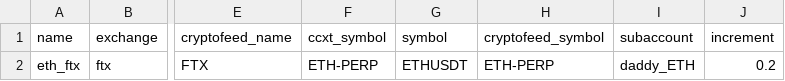
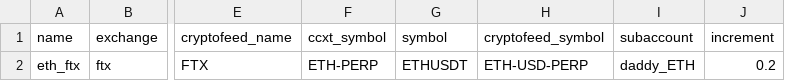
Before and after one commit to warproxxx/algorithms, a CSV file: algos/eth_daddy/exchanges.csv, drawn as a sheet; only a part is shown, gaps mark what is left out; the diff names each change by its address in the sheet, - before the commit and + after, or states it on an @@ line.

Commit message:
Diff test

```diff
--- a/algos/eth_daddy/exchanges.csv
+++ b/algos/eth_daddy/exchanges.csv
-H2 (cryptofeed_symbol): ETH-PERP
+H2 (cryptofeed_symbol): ETH-USD-PERP
```
